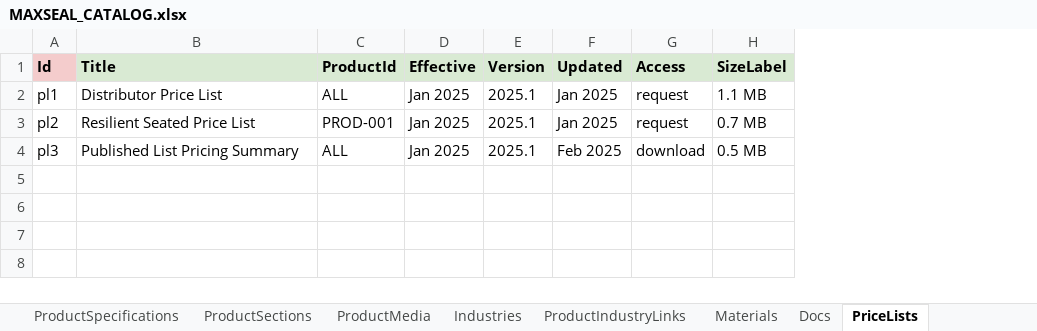
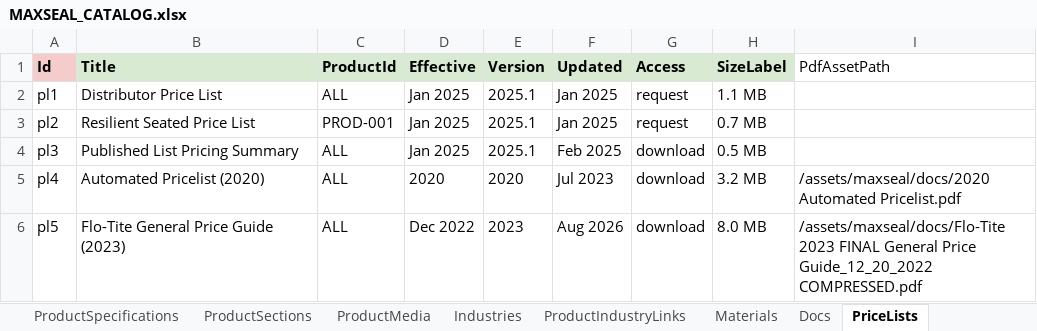
Before and after one commit to SriInnooryze/MAX-SEAL, an Excel workbook: MAX-SEAL-main/catalog/MAXSEAL_CATALOG.xlsx, sheet PriceLists, drawn as a sheet; values as stored, in another font and other column widths than the file's, no borders; the diff names each change by its address in the sheet, - before the commit and + after, or states it on an @@ line.

```diff
--- a/MAX-SEAL-main/catalog/MAXSEAL_CATALOG.xlsx (sheet PriceLists)
+++ b/MAX-SEAL-main/catalog/MAXSEAL_CATALOG.xlsx (sheet PriceLists)
+column I (PdfAssetPath), empty
+row 5: pl4 | Automated Pricelist (2020) | ALL | 2020 | 2020 | Jul 2023 | download | 3.2 MB | /assets/maxseal/docs/2020 Automated Pricelist.pdf
+row 6: pl5 | Flo-Tite General Price Guide (2023) | ALL | Dec 2022 | 2023 | Aug 2026 | download | 8.0 MB | /assets/maxseal/docs/Flo-Tite 2023 FINAL General Price Guide_12_20_2022 COMPRESSED.pdf
```
Also changed, not shown: 4 other files.
